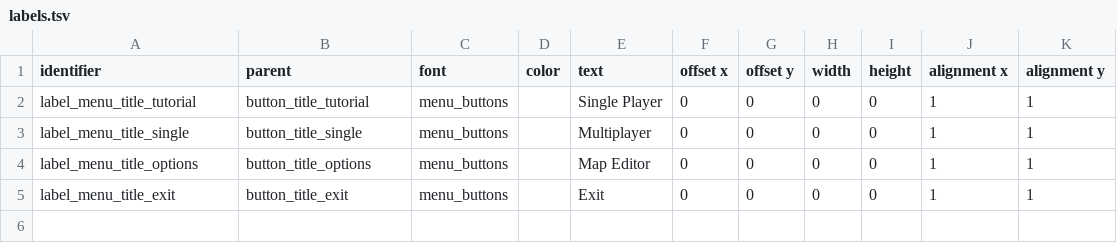
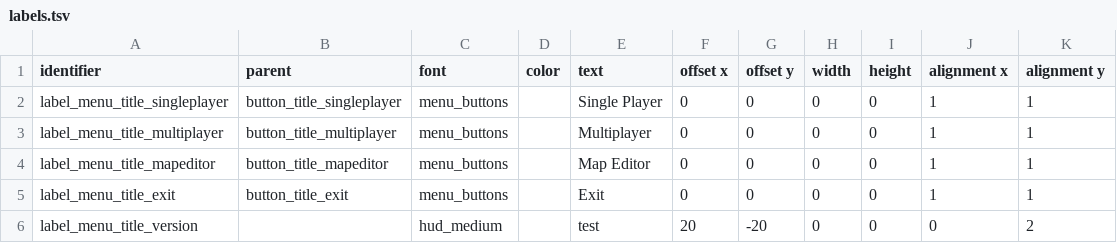
Before and after one commit to jazztickets/choria, a TSV file: working/tables/ui/labels.tsv, drawn as a sheet.

Commit message:
worked on menu

```diff
--- a/working/tables/ui/labels.tsv
+++ b/working/tables/ui/labels.tsv
@@ -1,5 +1,6 @@
 identifier	parent	font	color	text	offset x	offset y	width	height	alignment x	alignment y
-label_menu_title_tutorial	button_title_tutorial	menu_buttons		Single Player	0	0	0	0	1	1
-label_menu_title_single	button_title_single	menu_buttons		Multiplayer	0	0	0	0	1	1
-label_menu_title_options	button_title_options	menu_buttons		Map Editor	0	0	0	0	1	1
+label_menu_title_singleplayer	button_title_singleplayer	menu_buttons		Single Player	0	0	0	0	1	1
+label_menu_title_multiplayer	button_title_multiplayer	menu_buttons		Multiplayer	0	0	0	0	1	1
+label_menu_title_mapeditor	button_title_mapeditor	menu_buttons		Map Editor	0	0	0	0	1	1
 label_menu_title_exit	button_title_exit	menu_buttons		Exit	0	0	0	0	1	1
+label_menu_title_version		hud_medium		test	20	-20	0	0	0	2
```
Also changed, not shown: working/tables/ui/buttons.tsv, 23 other files.
